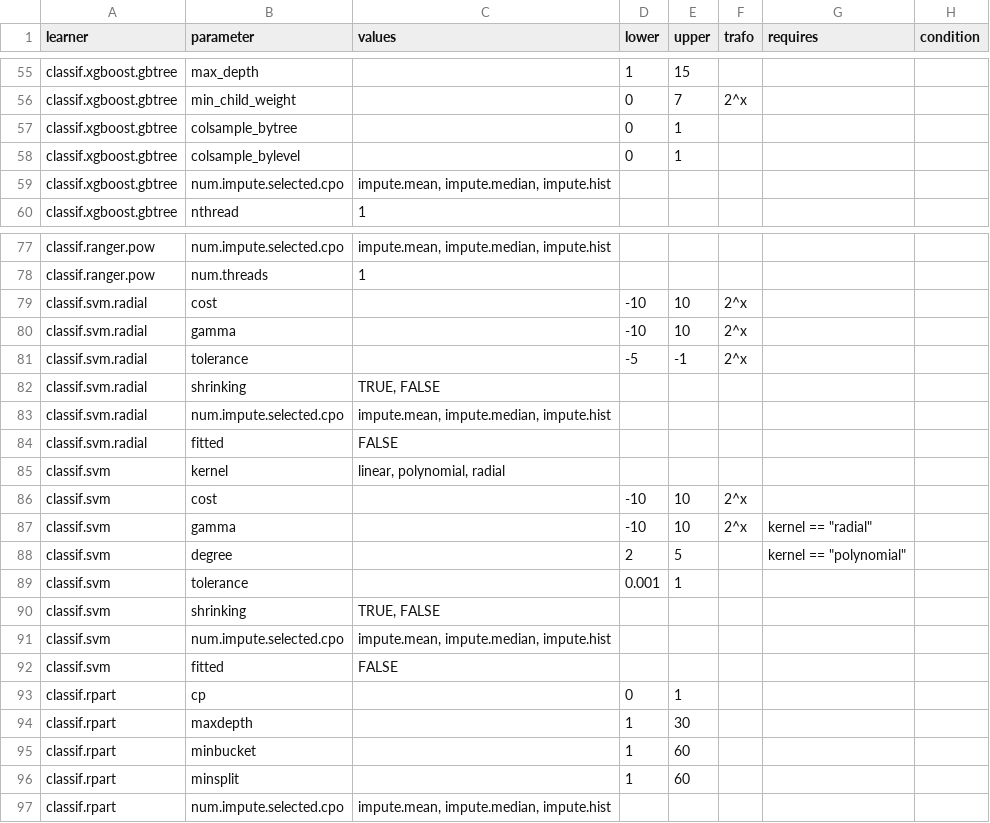
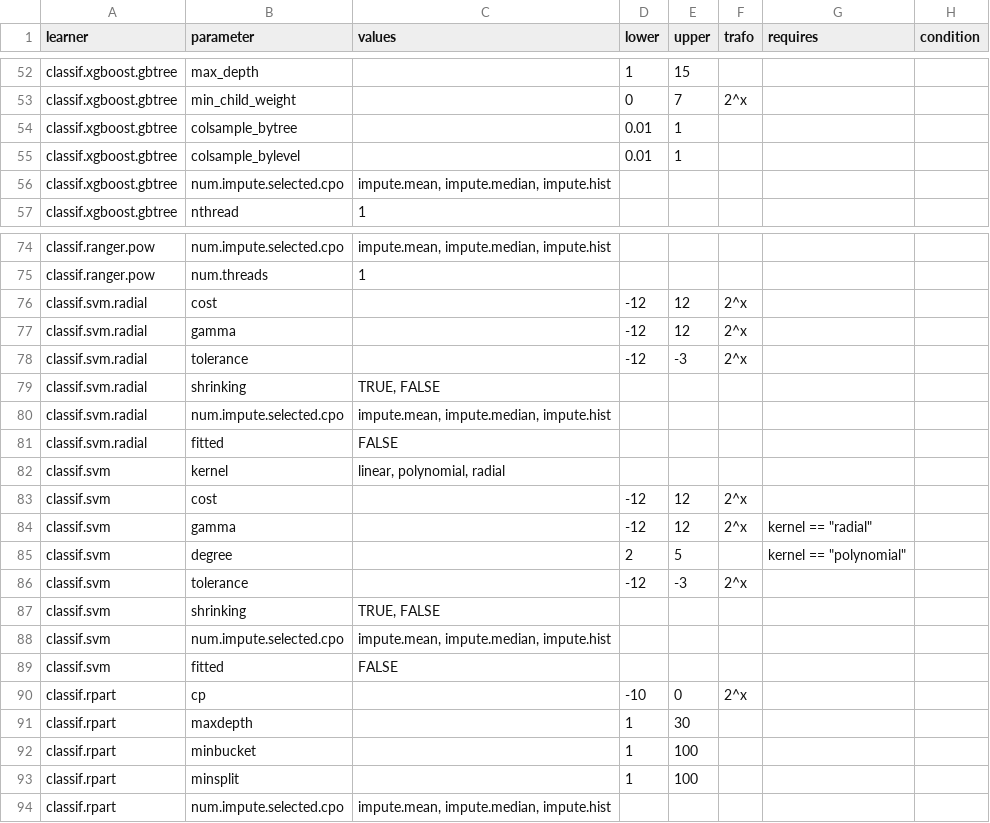
Before and after one commit to compstat-lmu/randombot_ng, a CSV file: input/spaces.csv, drawn as a sheet; only a part is shown, gaps mark what is left out; the diff covers the shown part only.

```diff
--- a/input/spaces.csv
+++ b/input/spaces.csv
@@ -56,4 +53,4 @@ classif.xgboost.gbtree	max_depth		1	15
 classif.xgboost.gbtree	min_child_weight		0	7	2^x		
-classif.xgboost.gbtree	colsample_bytree		0	1			
-classif.xgboost.gbtree	colsample_bylevel		0	1			
+classif.xgboost.gbtree	colsample_bytree		0.01	1			
+classif.xgboost.gbtree	colsample_bylevel		0.01	1			
 classif.xgboost.gbtree	num.impute.selected.cpo	impute.mean, impute.median, impute.hist					
@@ -78,5 +75,5 @@ classif.ranger.pow	num.impute.selected.cpo	impute.mean, impute.median, impute.hi
 classif.ranger.pow	num.threads	1					
-classif.svm.radial	cost		-10	10	2^x		
-classif.svm.radial	gamma		-10	10	2^x		
-classif.svm.radial	tolerance		-5	-1	2^x		
+classif.svm.radial	cost		-12	12	2^x		
+classif.svm.radial	gamma		-12	12	2^x		
+classif.svm.radial	tolerance		-12	-3	2^x		
 classif.svm.radial	shrinking	TRUE, FALSE					
@@ -85,6 +82,6 @@ classif.svm.radial	fitted	FALSE
 classif.svm	kernel	linear, polynomial, radial					
-classif.svm	cost		-10	10	2^x		
-classif.svm	gamma		-10	10	2^x	kernel == "radial"	
+classif.svm	cost		-12	12	2^x		
+classif.svm	gamma		-12	12	2^x	kernel == "radial"	
 classif.svm	degree		2	5		kernel == "polynomial"	
-classif.svm	tolerance		0.001	1			
+classif.svm	tolerance		-12	-3	2^x		
 classif.svm	shrinking	TRUE, FALSE					
@@ -92,6 +89,6 @@ classif.svm	num.impute.selected.cpo	impute.mean, impute.median, impute.hist
 classif.svm	fitted	FALSE					
-classif.rpart	cp		0	1			
+classif.rpart	cp		-10	0	2^x		
 classif.rpart	maxdepth		1	30			
-classif.rpart	minbucket		1	60			
-classif.rpart	minsplit		1	60			
+classif.rpart	minbucket		1	100			
+classif.rpart	minsplit		1	100			
 classif.rpart	num.impute.selected.cpo	impute.mean, impute.median, impute.hist					
```
Also changed, not shown: 3 removed rows and 13 edited cells elsewhere in this file.
